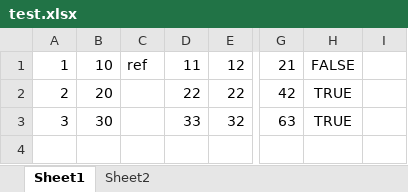
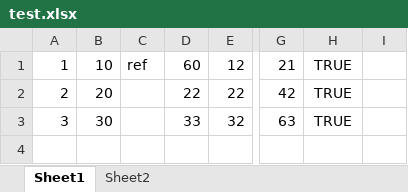
Before and after one commit to sergeimoiseev/koala-test, an Excel workbook: test.xlsx, sheet Sheet1, drawn as a sheet; only a part is shown, gaps mark what is left out; values as stored, in another font and other column widths than the file's, no borders; the diff names each change by its address in the sheet, - before the commit and + after, or states it on an @@ line.

```diff
--- a/test.xlsx (sheet Sheet1)
+++ b/test.xlsx (sheet Sheet1)
-D1: 11
+D1: 60
-H1: FALSE
+H1: TRUE
```
Also changed, not shown: 3 other files.
